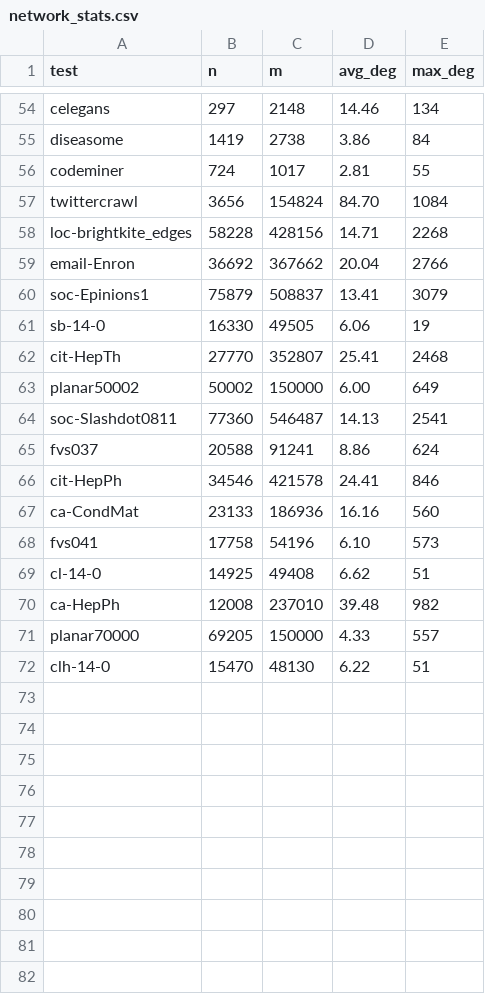
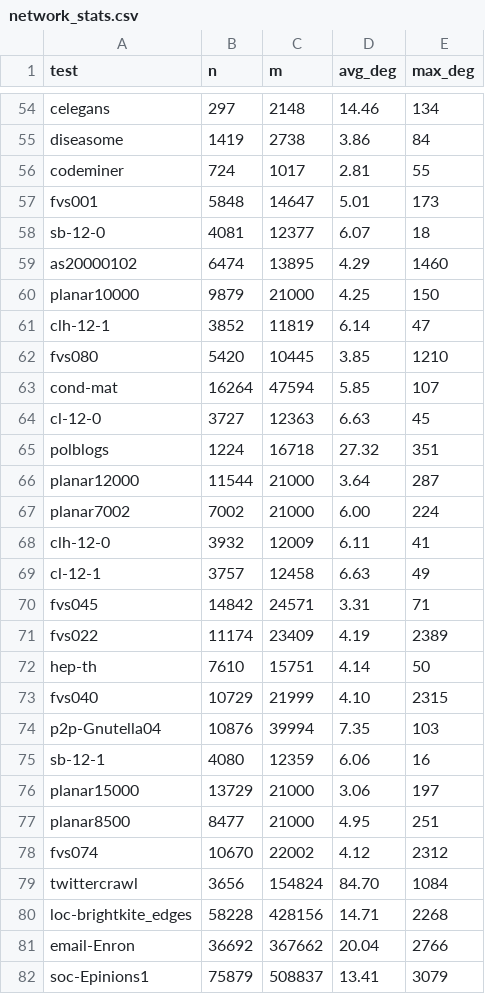
Before and after one commit to Swistakk/Sparsity, a CSV file: networks/network_stats.csv, drawn as a sheet; only a part is shown, gaps mark what is left out; the shorter side is filled out with more unchanged rows; the diff names each change by its address in the sheet, - before the commit and + after, or states it on an @@ line.

```diff
--- a/networks/network_stats.csv
+++ b/networks/network_stats.csv
+row 57: fvs001 | 5848 | 14647 | 5.01 | 173
+row 58: sb-12-0 | 4081 | 12377 | 6.07 | 18
+row 59: as20000102 | 6474 | 13895 | 4.29 | 1460
+row 60: planar10000 | 9879 | 21000 | 4.25 | 150
+row 61: clh-12-1 | 3852 | 11819 | 6.14 | 47
+row 62: fvs080 | 5420 | 10445 | 3.85 | 1210
+row 63: cond-mat | 16264 | 47594 | 5.85 | 107
+row 64: cl-12-0 | 3727 | 12363 | 6.63 | 45
+row 65: polblogs | 1224 | 16718 | 27.32 | 351
+row 66: planar12000 | 11544 | 21000 | 3.64 | 287
+row 67: planar7002 | 7002 | 21000 | 6.00 | 224
+row 68: clh-12-0 | 3932 | 12009 | 6.11 | 41
+row 69: cl-12-1 | 3757 | 12458 | 6.63 | 49
+row 70: fvs045 | 14842 | 24571 | 3.31 | 71
+row 71: fvs022 | 11174 | 23409 | 4.19 | 2389
+row 72: hep-th | 7610 | 15751 | 4.14 | 50
+row 73: fvs040 | 10729 | 21999 | 4.10 | 2315
+row 74: p2p-Gnutella04 | 10876 | 39994 | 7.35 | 103
+row 75: sb-12-1 | 4080 | 12359 | 6.06 | 16
+row 76: planar15000 | 13729 | 21000 | 3.06 | 197
+row 77: planar8500 | 8477 | 21000 | 4.95 | 251
+row 78: fvs074 | 10670 | 22002 | 4.12 | 2312
```
Also changed, not shown: 5 other files.
